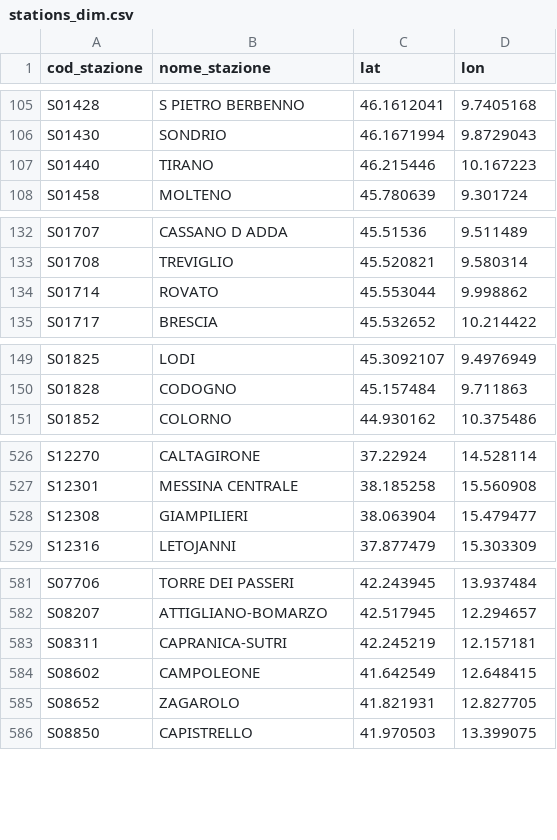
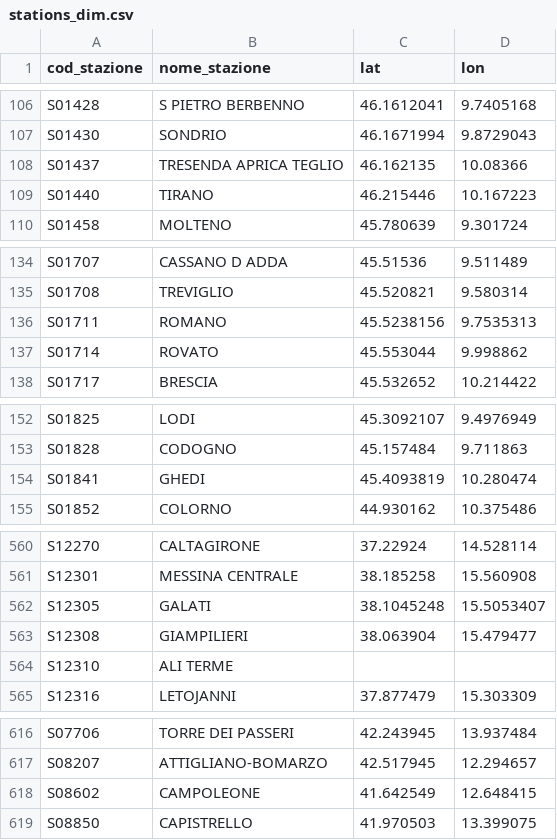
Before and after one commit to DrElegantia/ritardo_treni, a CSV file: data/gold/stations_dim.csv, drawn as a sheet; only a part is shown, gaps mark what is left out; the diff covers the shown part only.

```diff
--- a/data/gold/stations_dim.csv
+++ b/data/gold/stations_dim.csv
@@ -106,2 +107,3 @@ S01428,S PIETRO BERBENNO,46.1612041,9.7405168
 S01430,SONDRIO,46.1671994,9.8729043
+S01437,TRESENDA APRICA TEGLIO,46.162135,10.08366
 S01440,TIRANO,46.215446,10.167223
@@ -133,2 +135,3 @@ S01707,CASSANO D ADDA,45.51536,9.511489
 S01708,TREVIGLIO,45.520821,9.580314
+S01711,ROMANO,45.5238156,9.7535313
 S01714,ROVATO,45.553044,9.998862
@@ -150,2 +153,3 @@ S01825,LODI,45.3092107,9.4976949
 S01828,CODOGNO,45.157484,9.711863
+S01841,GHEDI,45.4093819,10.280474
 S01852,COLORNO,44.930162,10.375486
@@ -527,3 +561,5 @@ S12270,CALTAGIRONE,37.22924,14.528114
 S12301,MESSINA CENTRALE,38.185258,15.560908
+S12305,GALATI,38.1045248,15.5053407
 S12308,GIAMPILIERI,38.063904,15.479477
+S12310,ALI TERME,,
 S12316,LETOJANNI,37.877479,15.303309
@@ -582,5 +617,3 @@ S07706,TORRE DEI PASSERI,42.243945,13.937484
 S08207,ATTIGLIANO-BOMARZO,42.517945,12.294657
-S08311,CAPRANICA-SUTRI,42.245219,12.157181
 S08602,CAMPOLEONE,41.642549,12.648415
-S08652,ZAGAROLO,41.821931,12.827705
 S08850,CAPISTRELLO,41.970503,13.399075
```
Also changed, not shown: 29 added rows, 1 removed row and 2 moved rows elsewhere in this file, data/gold/copertura_categoria.csv, 16 other files.
